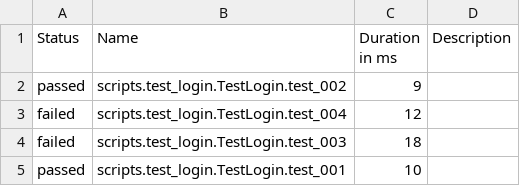
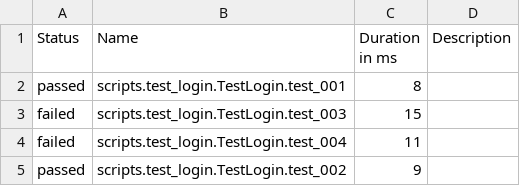
Before and after one commit to lhdtesting/bainianaolai, a CSV file: report/html/data/suites.csv, drawn as a sheet.

```diff
--- a/report/html/data/suites.csv
+++ b/report/html/data/suites.csv
@@ -1,5 +1,5 @@
 "Status","Name","Duration in ms","Description"
+"passed","scripts.test_login.TestLogin.test_001","8",""
+"failed","scripts.test_login.TestLogin.test_003","15",""
+"failed","scripts.test_login.TestLogin.test_004","11",""
 "passed","scripts.test_login.TestLogin.test_002","9",""
-"failed","scripts.test_login.TestLogin.test_004","12",""
-"failed","scripts.test_login.TestLogin.test_003","18",""
-"passed","scripts.test_login.TestLogin.test_001","10",""
```
Also changed, not shown: 15 other files.
